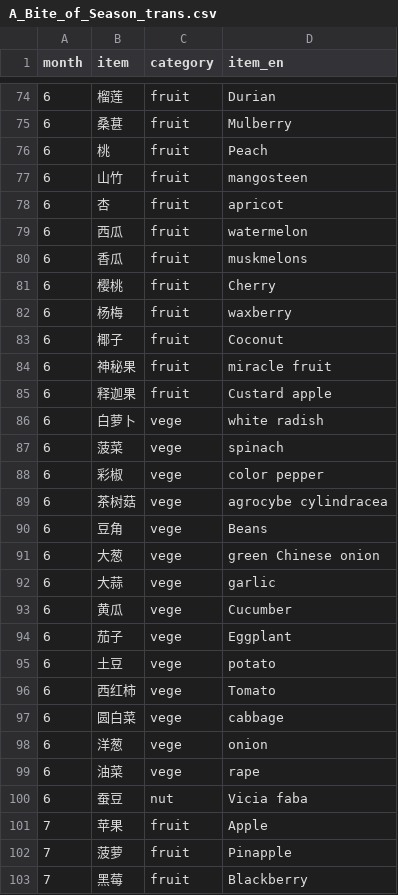
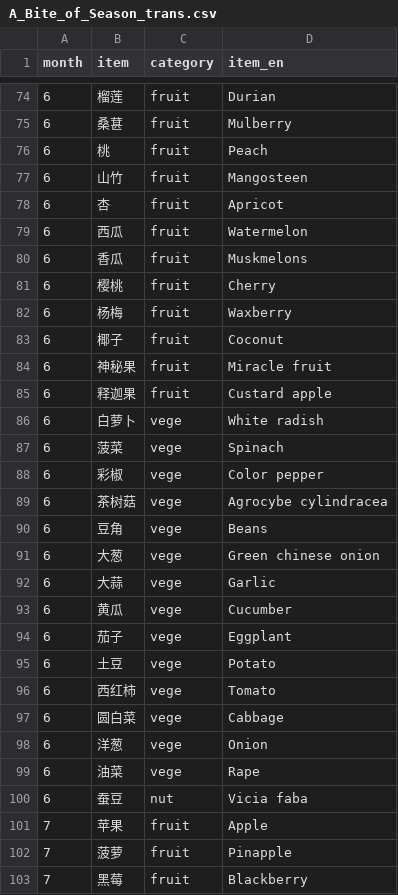
Before and after one commit to Ewen2015/TiMaep, a CSV file: data/A_Bite_of_Season_trans.csv, drawn as a sheet; only a part is shown, gaps mark what is left out; the diff covers the shown part only.

Commit message:
add getData function

```diff
--- a/data/A_Bite_of_Season_trans.csv
+++ b/data/A_Bite_of_Season_trans.csv
@@ -76,25 +76,25 @@ month,item,category,item_en
 6,桃,fruit,Peach
-6,山竹,fruit,mangosteen
-6,杏,fruit,apricot
-6,西瓜,fruit,watermelon
-6,香瓜,fruit,muskmelons
+6,山竹,fruit,Mangosteen
+6,杏,fruit,Apricot
+6,西瓜,fruit,Watermelon
+6,香瓜,fruit,Muskmelons
 6,樱桃,fruit,Cherry
-6,杨梅,fruit,waxberry
+6,杨梅,fruit,Waxberry
 6,椰子,fruit,Coconut
-6,神秘果,fruit,miracle fruit
+6,神秘果,fruit,Miracle fruit
 6,释迦果,fruit,Custard apple
-6,白萝卜,vege,white radish
-6,菠菜,vege,spinach
-6,彩椒,vege,color pepper
-6,茶树菇,vege,agrocybe cylindracea
+6,白萝卜,vege,White radish
+6,菠菜,vege,Spinach
+6,彩椒,vege,Color pepper
+6,茶树菇,vege,Agrocybe cylindracea
 6,豆角,vege,Beans
-6,大葱,vege,green Chinese onion
-6,大蒜,vege,garlic
+6,大葱,vege,Green chinese onion
+6,大蒜,vege,Garlic
 6,黄瓜,vege,Cucumber
 6,茄子,vege,Eggplant
-6,土豆,vege,potato
+6,土豆,vege,Potato
 6,西红柿,vege,Tomato
-6,圆白菜,vege,cabbage
-6,洋葱,vege,onion
-6,油菜,vege,rape
+6,圆白菜,vege,Cabbage
+6,洋葱,vege,Onion
+6,油菜,vege,Rape
 6,蚕豆,nut,Vicia faba
```
Also changed, not shown: 131 edited cells elsewhere in this file, 1 other file.
